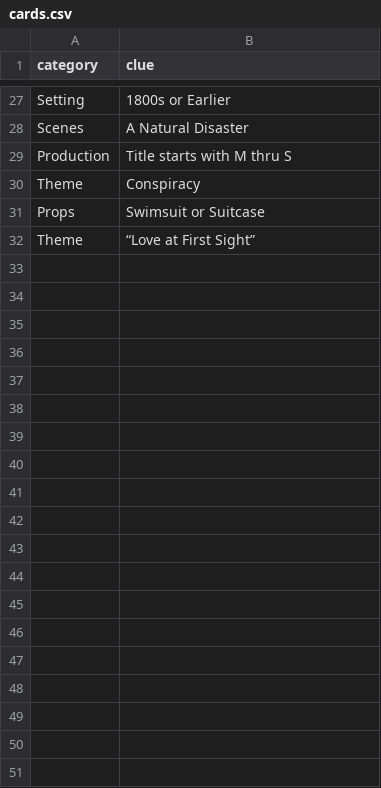
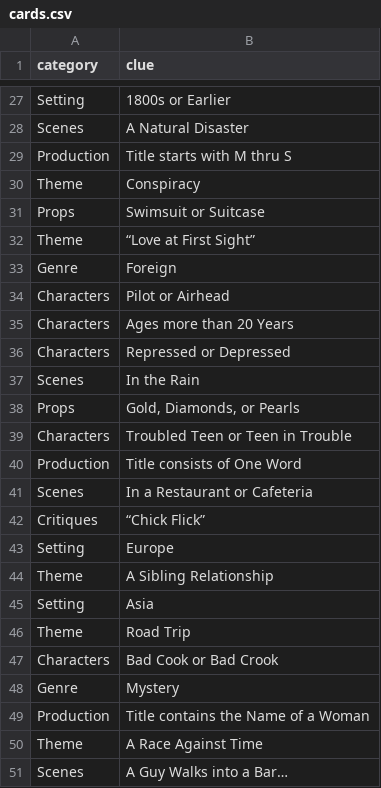
Before and after one commit to seangyoung/moviematch, a CSV file: cards.csv, drawn as a sheet; only a part is shown, gaps mark what is left out; the diff covers the shown part only; the diff names each change by its address in the sheet, - before the commit and + after, or states it on an @@ line.

```diff
--- a/cards.csv
+++ b/cards.csv
+row 33: Genre | Foreign
+row 34: Characters | Pilot or Airhead
+row 35: Characters | Ages more than 20 Years
+row 36: Characters | Repressed or Depressed
+row 37: Scenes | In the Rain
+row 38: Props | Gold, Diamonds, or Pearls
+row 39: Characters | Troubled Teen or Teen in Trouble
+row 40: Production | Title consists of One Word
+row 41: Scenes | In a Restaurant or Cafeteria
+row 42: Critiques | “Chick Flick”
+row 43: Setting | Europe
+row 44: Theme | A Sibling Relationship
+row 45: Setting | Asia
+row 46: Theme | Road Trip
+row 47: Characters | Bad Cook or Bad Crook
+row 48: Genre | Mystery
+row 49: Production | Title contains the Name of a Woman
+row 50: Theme | A Race Against Time
+row 51: Scenes | A Guy Walks into a Bar…
```
Also changed, not shown: 39 added rows elsewhere in this file.
